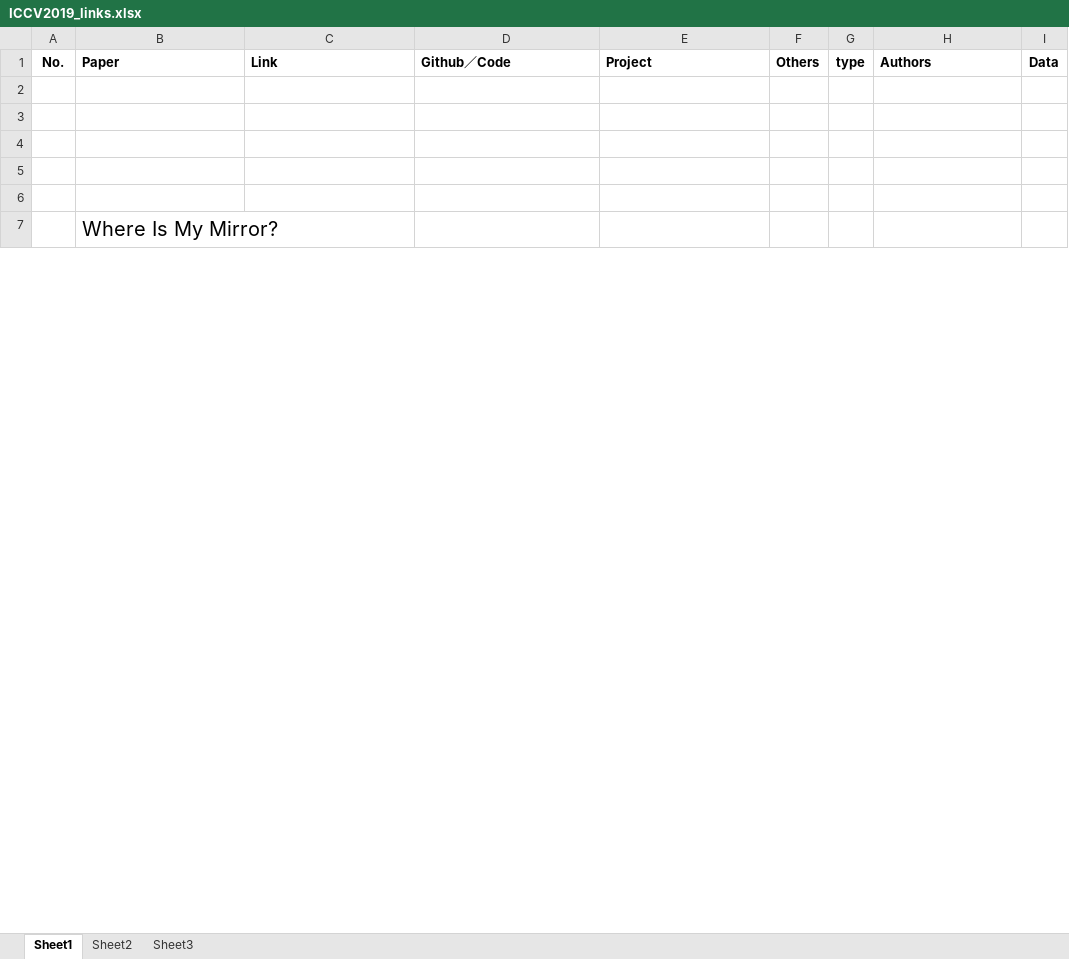
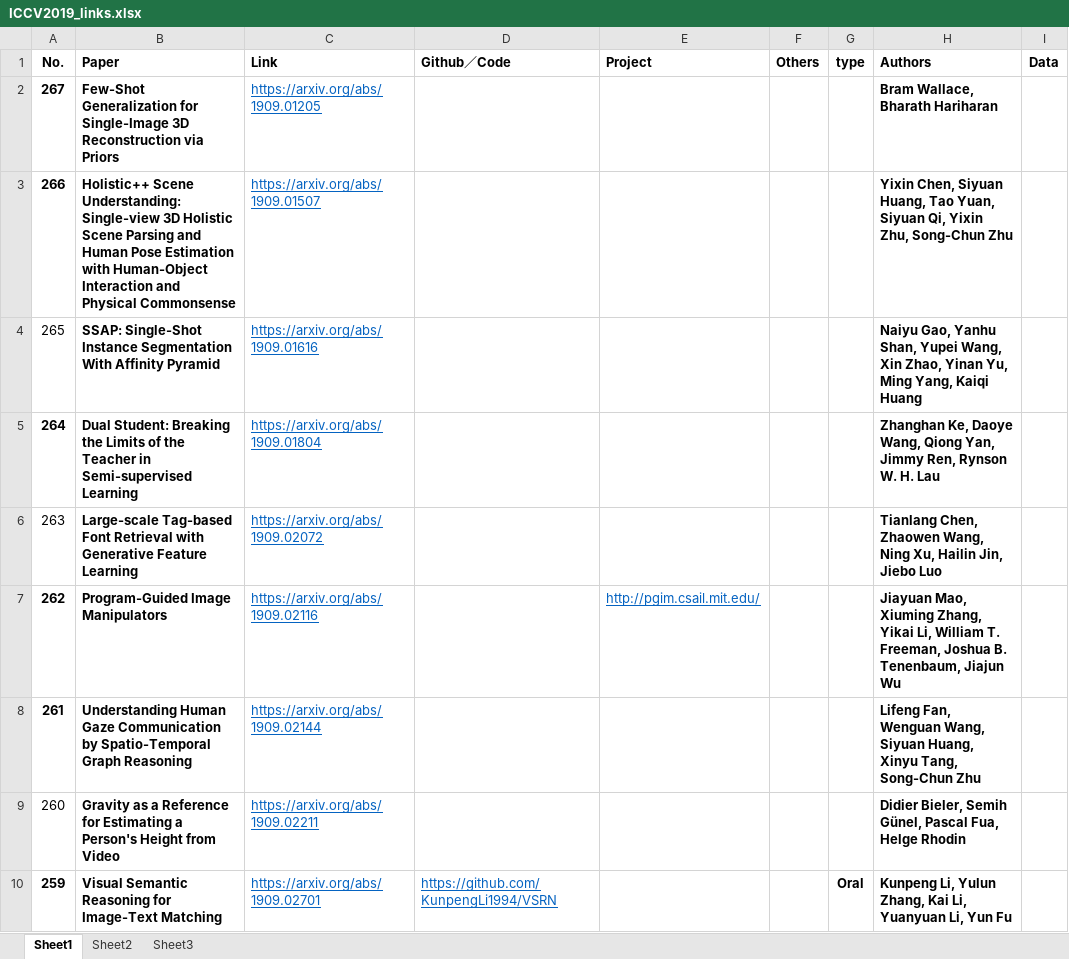
Before and after one commit to extreme-assistant/ICCV2023-Paper-Code-Interpretation, an Excel workbook: ICCV2019_links.xlsx, sheet Sheet1, drawn as a sheet; only a part is shown; values as stored, in another font and other column widths than the file's, no borders; conditional formats not drawn; removed rows and columns are numbered as before the commit, all else as after; the diff covers the shown part only; the diff names each change by its address in the sheet, - before the commit and + after, or states it on an @@ line.

Commit message:
add 50 new papers,218~267

```diff
--- a/ICCV2019_links.xlsx (sheet Sheet1)
+++ b/ICCV2019_links.xlsx (sheet Sheet1)
-row 2: (empty)
+row 2: 267 | Few-Shot Generalization for Single-Image 3D Reconstruction via Priors | https://arxiv.org/abs/1909.01205 |  |  |  |  | Bram Wallace, Bharath Hariharan
-row 3: (empty)
+row 3: 266 | Holistic++ Scene Understanding: Single-view 3D Holistic Scene Parsing and Human Pose Estimation with Human-Object Interaction and Physical Commonsense | https://arxiv.org/abs/1909.01507 |  |  |  |  | Yixin Chen, Siyuan Huang, Tao Yuan, Siyuan Qi, Yixin Zhu, Song-Chun Zhu
-row 4: (empty)
+row 4: 265 | SSAP: Single-Shot Instance Segmentation With Affinity Pyramid | https://arxiv.org/abs/1909.01616 |  |  |  |  | Naiyu Gao, Yanhu Shan, Yupei Wang, Xin Zhao, Yinan Yu, Ming Yang, Kaiqi Huang
-row 5: (empty)
+row 5: 264 | Dual Student: Breaking the Limits of the Teacher in Semi-supervised Learning | https://arxiv.org/abs/1909.01804 |  |  |  |  | Zhanghan Ke, Daoye Wang, Qiong Yan, Jimmy Ren, Rynson W. H. Lau
-row 6: (empty)
+row 6: 263 | Large-scale Tag-based Font Retrieval with Generative Feature Learning | https://arxiv.org/abs/1909.02072 |  |  |  |  | Tianlang Chen, Zhaowen Wang, Ning Xu, Hailin Jin, Jiebo Luo
-row 7:  | Where Is My Mirror?
+row 7: 262 | Program-Guided Image Manipulators | https://arxiv.org/abs/1909.02116 |  | http://pgim.csail.mit.edu/ |  |  | Jiayuan Mao, Xiuming Zhang, Yikai Li, William T. Freeman, Joshua B. Tenenbaum, Jiajun Wu
+row 8: 261 | Understanding Human Gaze Communication by Spatio-Temporal Graph Reasoning | https://arxiv.org/abs/1909.02144 |  |  |  |  | Lifeng Fan, Wenguan Wang, Siyuan Huang, Xinyu Tang, Song-Chun Zhu
+row 9: 260 | Gravity as a Reference for Estimating a Person's Height from Video | https://arxiv.org/abs/1909.02211 |  |  |  |  | Didier Bieler, Semih Günel, Pascal Fua, Helge Rhodin
+row 10: 259 | Visual Semantic Reasoning for Image-Text Matching | https://arxiv.org/abs/1909.02701 | https://github.com/KunpengLi1994/VSRN |  |  | Oral | Kunpeng Li, Yulun Zhang, Kai Li, Yuanyuan Li, Yun Fu
```
Also changed, not shown: 53 added rows and 29 edited cells elsewhere in this sheet, 2 other files.
